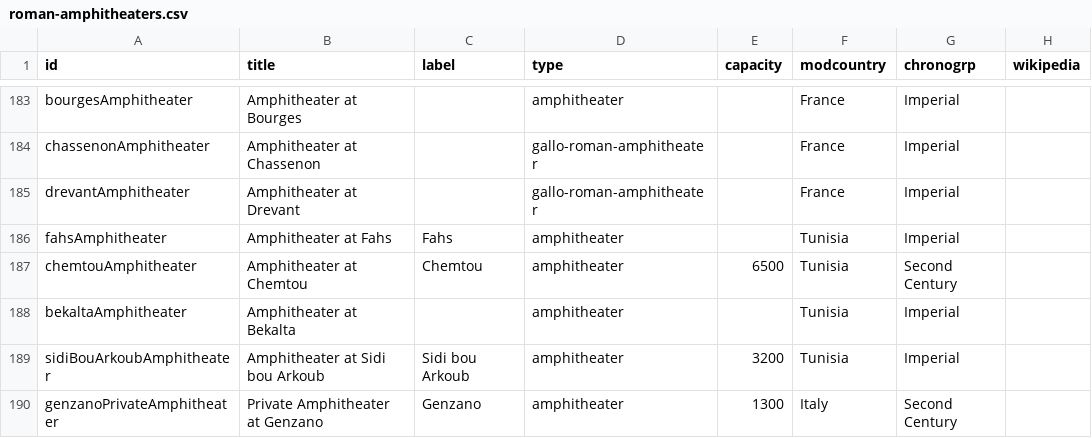
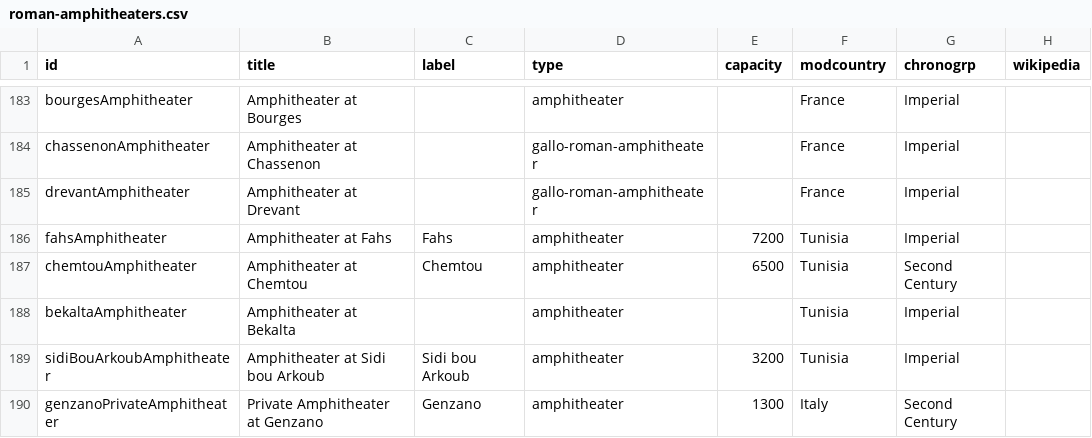
Before and after one commit to sfsheath/roman-amphitheaters, a CSV file: roman-amphitheaters.csv, drawn as a sheet; only a part is shown, gaps mark what is left out; the diff covers the shown part only; the diff names each change by its address in the sheet, - before the commit and + after, or states it on an @@ line.

```diff
--- a/roman-amphitheaters.csv
+++ b/roman-amphitheaters.csv
-E186 (capacity): (empty)
+E186 (capacity): 7200
```
Also changed, not shown: 1 added row and 21 edited cells elsewhere in this file, 1 other file.
